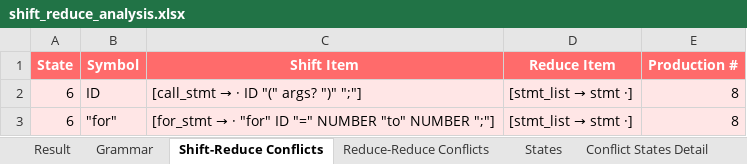
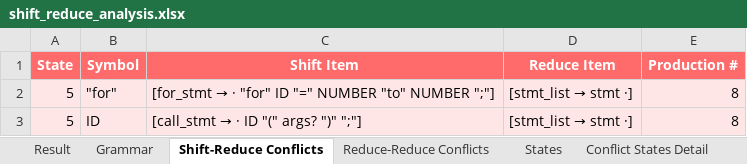
Before and after one commit to RaiderBhai/PatternLang, an Excel workbook: ParserCodes/shift_reduce_analysis.xlsx, sheet Shift-Reduce Conflicts, drawn as a sheet; values as stored, in another font and other column widths than the file's, no borders; removed rows and columns are numbered as before the commit, all else as after; the diff names each change by its address in the sheet, - before the commit and + after, or states it on an @@ line.

```diff
--- a/ParserCodes/shift_reduce_analysis.xlsx (sheet Shift-Reduce Conflicts)
+++ b/ParserCodes/shift_reduce_analysis.xlsx (sheet Shift-Reduce Conflicts)
-row 2: 6 | ID | [call_stmt → · ID "(" args? ")" ";"] | [stmt_list → stmt ·] | 8
-A2 (State): 6
+A2 (State): 5
+row 3: 5 | ID | [call_stmt → · ID "(" args? ")" ";"] | [stmt_list → stmt ·] | 8
```
Also changed, not shown: sheet Transitions, sheet States, sheet Conflict States Detail, ParserCodes/RD_analysis.xlsx, ParserCodes/clr_analysis.xlsx, 17 other files.
